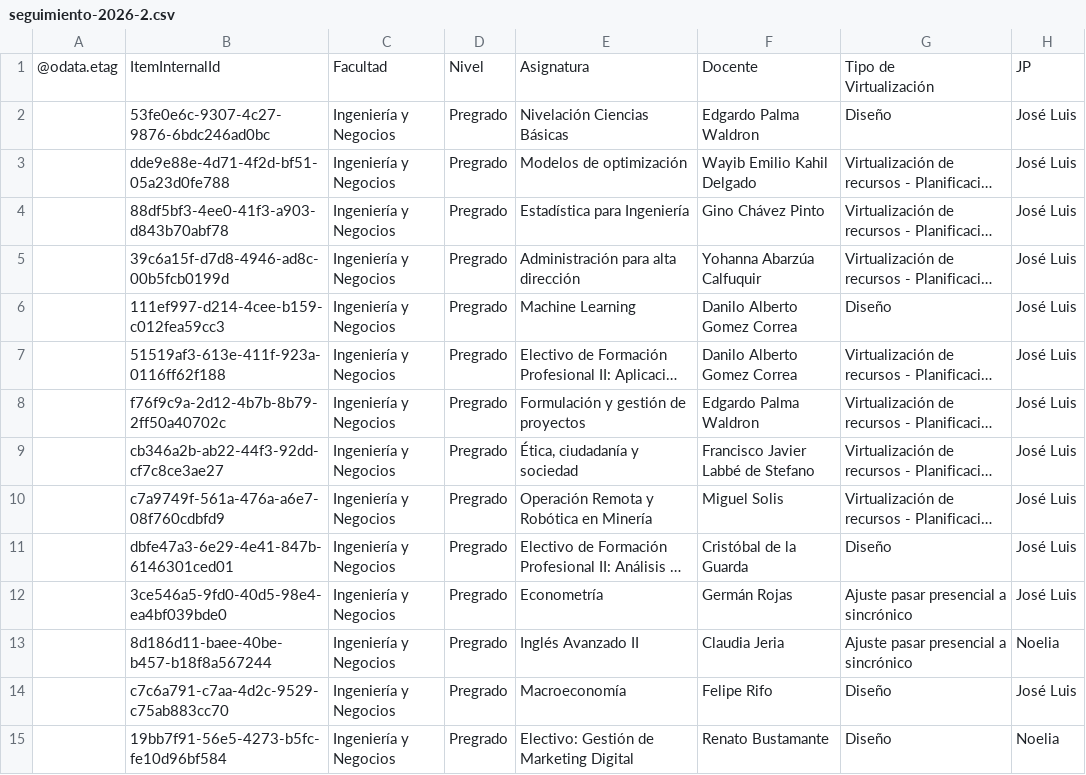
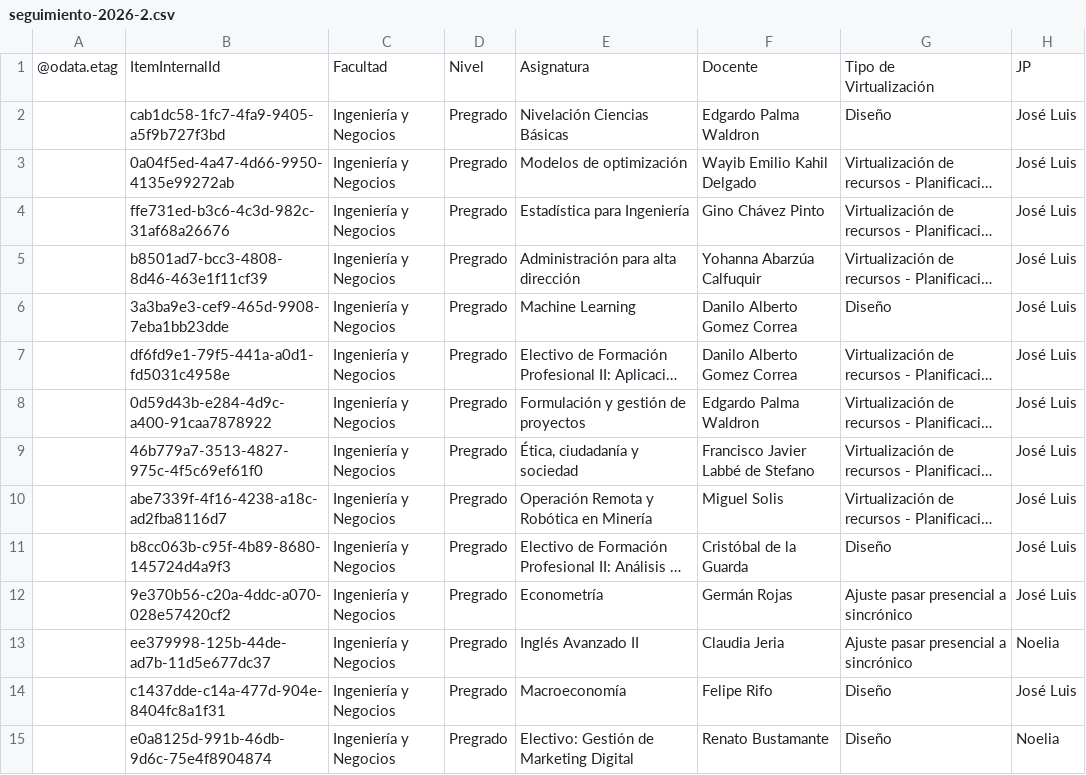
Before and after one commit to joseluissalazar81-spec/Seguimiento-proyecto-2026-2, a CSV file: data/seguimiento-2026-2.csv, drawn as a sheet; only a part is shown; long unchanged cells end in …; the diff covers the shown part only; the diff names each change by its address in the sheet, - before the commit and + after, or states it on an @@ line.

Commit message:
Actualizar CSV 2026-2

```diff
--- a/data/seguimiento-2026-2.csv
+++ b/data/seguimiento-2026-2.csv
-B2: 53fe0e6c-9307-4c27-9876-6bdc246ad0bc
+B2: cab1dc58-1fc7-4fa9-9405-a5f9b727f3bd
-B3: dde9e88e-4d71-4f2d-bf51-05a23d0fe788
+B3: 0a04f5ed-4a47-4d66-9950-4135e99272ab
-B4: 88df5bf3-4ee0-41f3-a903-d843b70abf78
+B4: ffe731ed-b3c6-4c3d-982c-31af68a26676
-B5: 39c6a15f-d7d8-4946-ad8c-00b5fcb0199d
+B5: b8501ad7-bcc3-4808-8d46-463e1f11cf39
-B6: 111ef997-d214-4cee-b159-c012fea59cc3
+B6: 3a3ba9e3-cef9-465d-9908-7eba1bb23dde
-B7: 51519af3-613e-411f-923a-0116ff62f188
+B7: df6fd9e1-79f5-441a-a0d1-fd5031c4958e
-B8: f76f9c9a-2d12-4b7b-8b79-2ff50a40702c
+B8: 0d59d43b-e284-4d9c-a400-91caa7878922
-B9: cb346a2b-ab22-44f3-92dd-cf7c8ce3ae27
+B9: 46b779a7-3513-4827-975c-4f5c69ef61f0
-B10: c7a9749f-561a-476a-a6e7-08f760cdbfd9
+B10: abe7339f-4f16-4238-a18c-ad2fba8116d7
-B11: dbfe47a3-6e29-4e41-847b-6146301ced01
+B11: b8cc063b-c95f-4b89-8680-145724d4a9f3
-B12: 3ce546a5-9fd0-40d5-98e4-ea4bf039bde0
+B12: 9e370b56-c20a-4ddc-a070-028e57420cf2
-B13: 8d186d11-baee-40be-b457-b18f8a567244
+B13: ee379998-125b-44de-ad7b-11d5e677dc37
-B14: c7c6a791-c7aa-4d2c-9529-c75ab883cc70
+B14: c1437dde-c14a-477d-904e-8404fc8a1f31
-B15: 19bb7f91-56e5-4273-b5fc-fe10d96bf584
+B15: e0a8125d-991b-46db-9d6c-75e4f8904874
```
Also changed, not shown: 55 edited cells elsewhere in this file.
